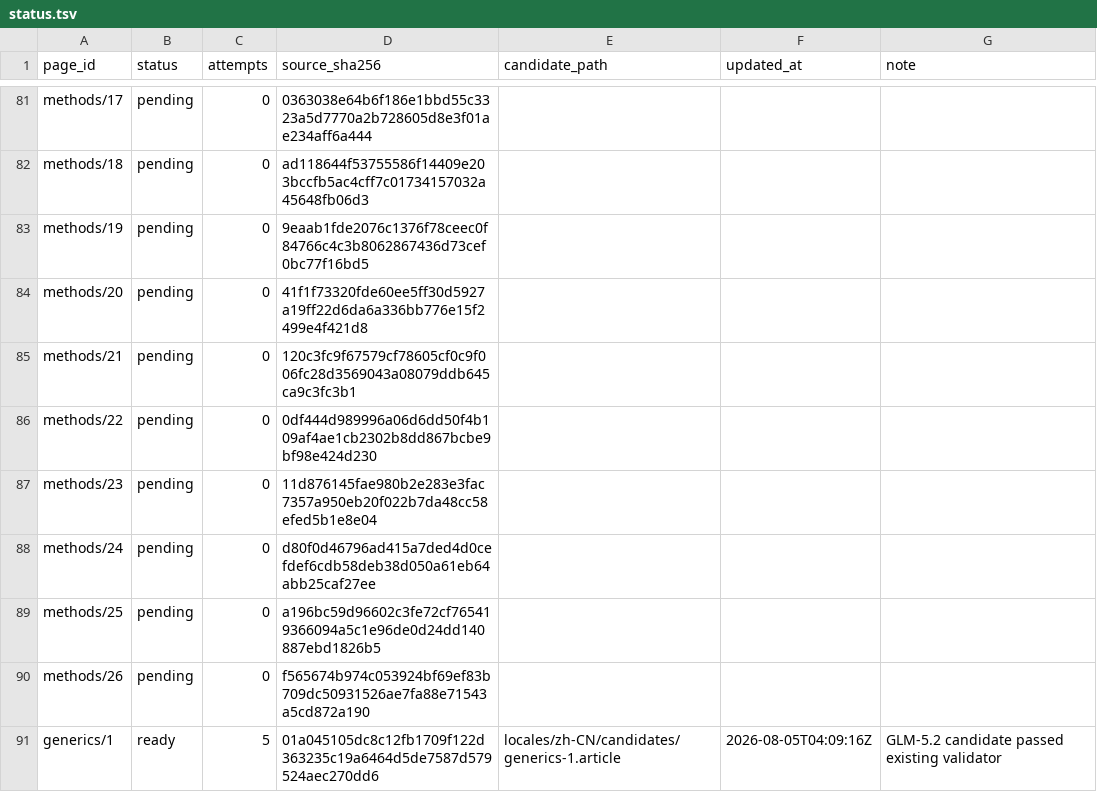
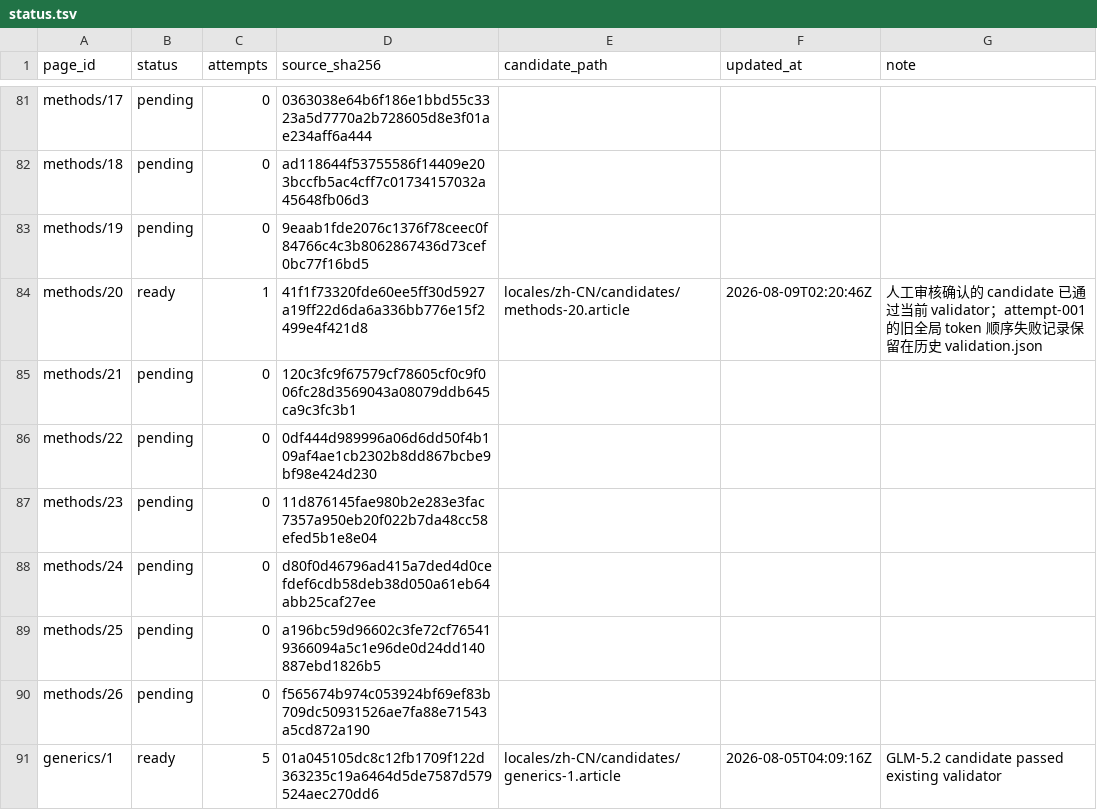
Before and after one commit to shuijingwan/go-tour-i18n, a TSV file: locales/zh-CN/status.tsv, drawn as a sheet; only a part is shown, gaps mark what is left out.

Commit message:
feat: 完成 methods/20 并修复受保护标记顺序校验

```diff
--- a/locales/zh-CN/status.tsv
+++ b/locales/zh-CN/status.tsv
@@ -83,3 +83,3 @@ methods/18	pending	0	ad118644f53755586f14409e203bccfb5ac4cff7c01734157032a45648f
 methods/19	pending	0	9eaab1fde2076c1376f78ceec0f84766c4c3b8062867436d73cef0bc77f16bd5	""	""	""
-methods/20	pending	0	41f1f73320fde60ee5ff30d5927a19ff22d6da6a336bb776e15f2499e4f421d8	""	""	""
+methods/20	ready	1	41f1f73320fde60ee5ff30d5927a19ff22d6da6a336bb776e15f2499e4f421d8	locales/zh-CN/candidates/methods-20.article	2026-08-09T02:20:46Z	人工审核确认的 candidate 已通过当前 validator；attempt-001 的旧全局 token 顺序失败记录保留在历史 validation.json
 methods/21	pending	0	120c3fc9f67579cf78605cf0c9f006fc28d3569043a08079ddb645ca9c3fc3b1	""	""	""
```
Also changed, not shown: 11 other files.
